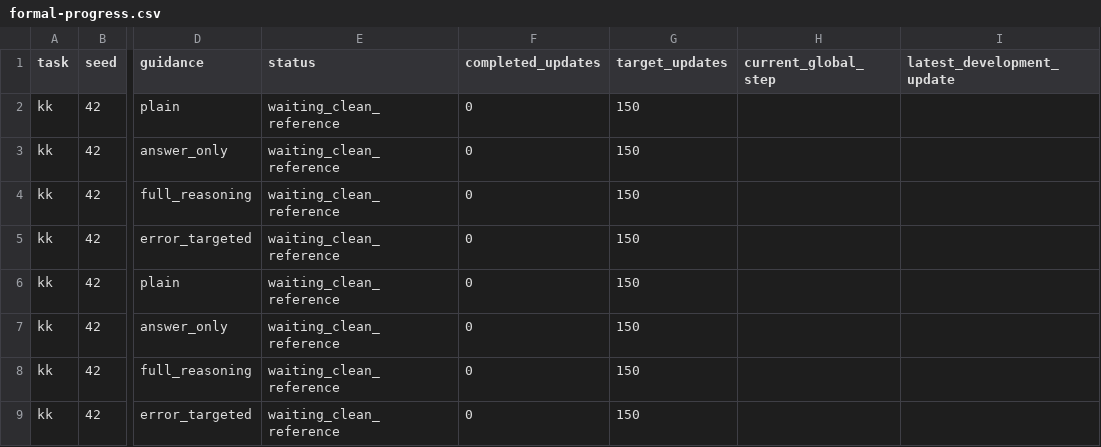
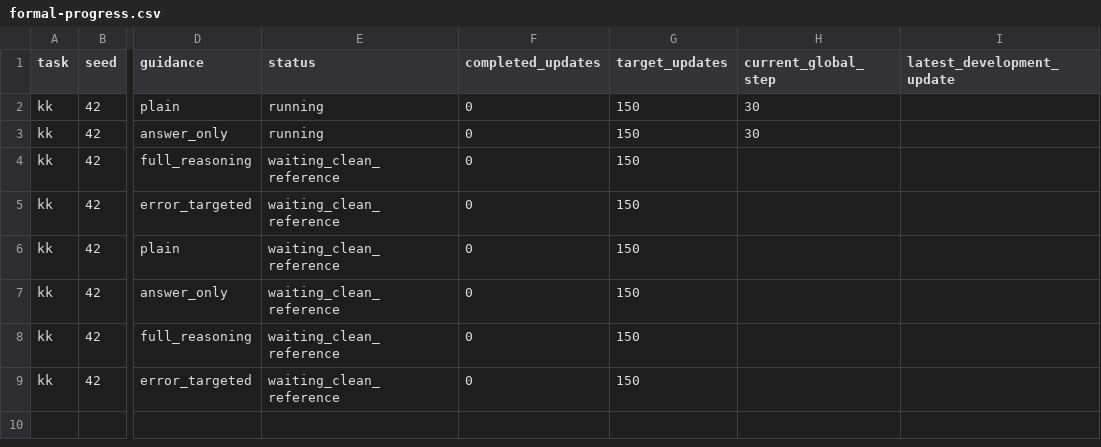
Before and after one commit to Tasselszcx/opd-rl-research, a CSV file: results/g3a/formal-progress.csv, drawn as a sheet; only a part is shown, gaps mark what is left out; the diff names each change by its address in the sheet, - before the commit and + after, or states it on an @@ line.

```diff
--- a/results/g3a/formal-progress.csv
+++ b/results/g3a/formal-progress.csv
-E2:E3 (status): waiting_clean_reference
+E2:E3 (status): running
-H2:H3 (current_global_step): (empty)
+H2:H3 (current_global_step): 30
```
Also changed, not shown: results/g3a/development.csv, results/g3a/milestones.csv, 7 other files.
